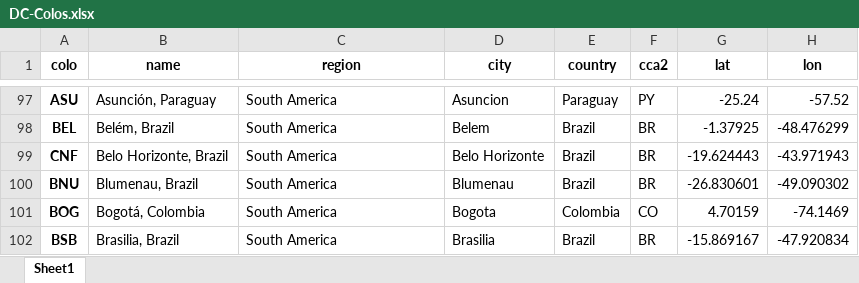
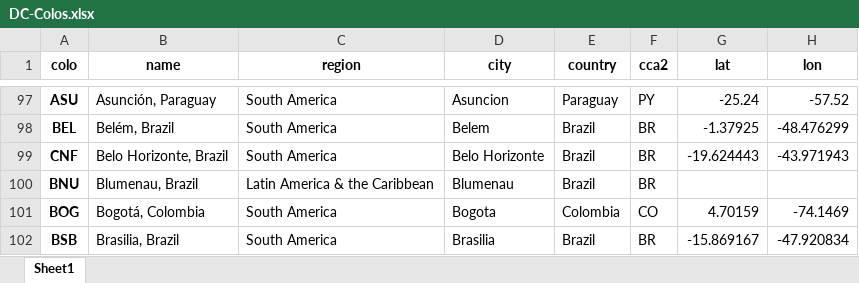
Before and after one commit to Netrvin/cloudflare-colo-list, an Excel workbook: DC-Colos.xlsx, sheet Sheet1, drawn as a sheet; only a part is shown, gaps mark what is left out; values as stored, in another font and other column widths than the file's, no borders; the diff names each change by its address in the sheet, - before the commit and + after, or states it on an @@ line.

```diff
--- a/DC-Colos.xlsx (sheet Sheet1)
+++ b/DC-Colos.xlsx (sheet Sheet1)
-C100 (region): South America
+C100 (region): Latin America & the Caribbean
-G100 (lat): -26.830601
+G100 (lat): (empty)
-H100 (lon): -49.090302
+H100 (lon): (empty)
```
Also changed, not shown: 3 other files.
